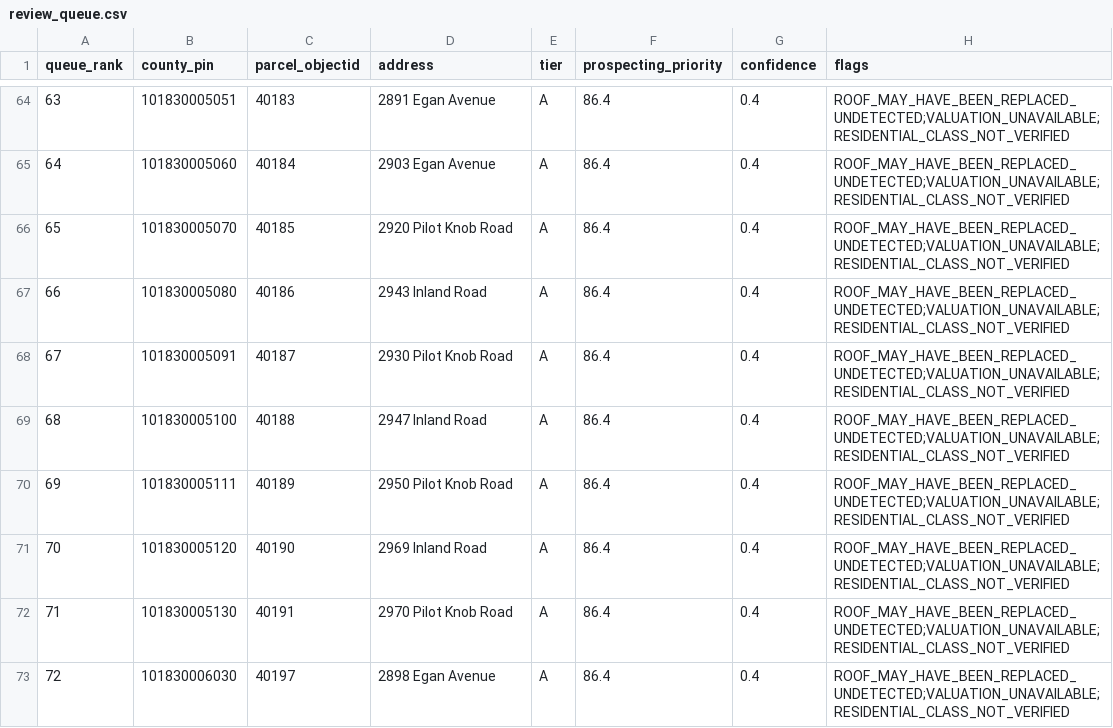
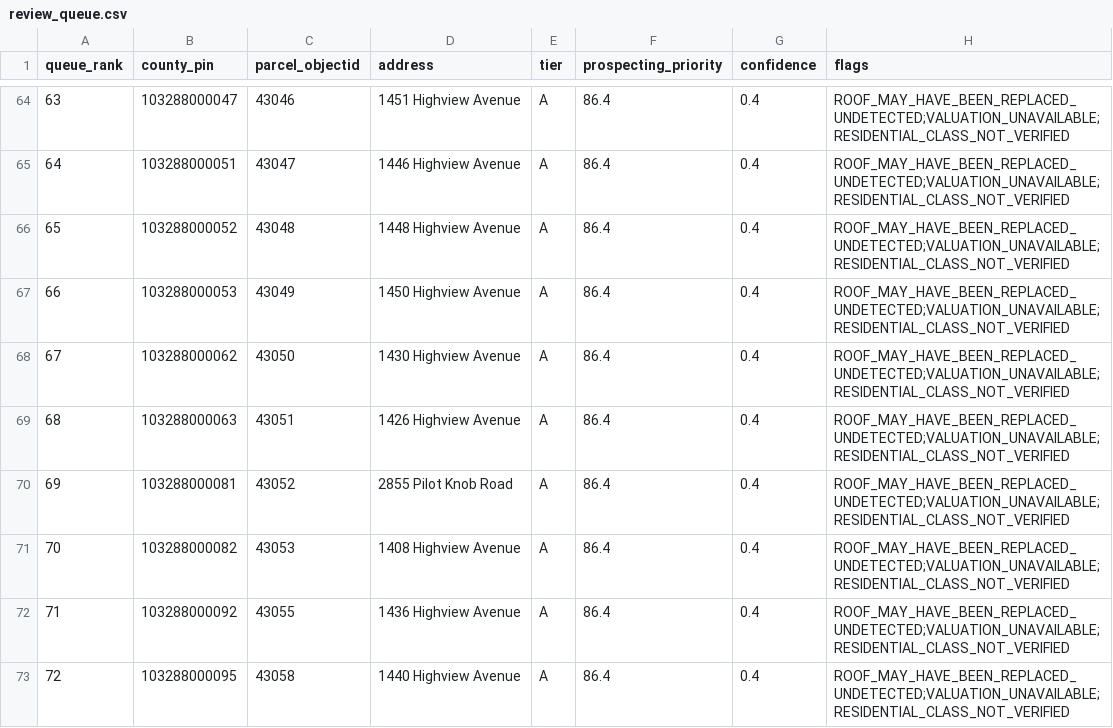
Before and after one commit to zaccboi8484/aero1, a CSV file: evidence/data/review_queue.csv, drawn as a sheet; only a part is shown, gaps mark what is left out; the diff covers the shown part only; the diff names each change by its address in the sheet, - before the commit and + after, or states it on an @@ line.

```diff
--- a/evidence/data/review_queue.csv
+++ b/evidence/data/review_queue.csv
-B64 (county_pin): 101830005051
+B64 (county_pin): 103288000047
-C64 (parcel_objectid): 40183
+C64 (parcel_objectid): 43046
-D64 (address): 2891 Egan Avenue
+D64 (address): 1451 Highview Avenue
-B65 (county_pin): 101830005060
+B65 (county_pin): 103288000051
-C65 (parcel_objectid): 40184
+C65 (parcel_objectid): 43047
-D65 (address): 2903 Egan Avenue
+D65 (address): 1446 Highview Avenue
-B66 (county_pin): 101830005070
+B66 (county_pin): 103288000052
-C66 (parcel_objectid): 40185
+C66 (parcel_objectid): 43048
-D66 (address): 2920 Pilot Knob Road
+D66 (address): 1448 Highview Avenue
-B67 (county_pin): 101830005080
+B67 (county_pin): 103288000053
-C67 (parcel_objectid): 40186
+C67 (parcel_objectid): 43049
-D67 (address): 2943 Inland Road
+D67 (address): 1450 Highview Avenue
-B68 (county_pin): 101830005091
+B68 (county_pin): 103288000062
-C68 (parcel_objectid): 40187
+C68 (parcel_objectid): 43050
-D68 (address): 2930 Pilot Knob Road
+D68 (address): 1430 Highview Avenue
-B69 (county_pin): 101830005100
+B69 (county_pin): 103288000063
-C69 (parcel_objectid): 40188
+C69 (parcel_objectid): 43051
-D69 (address): 2947 Inland Road
+D69 (address): 1426 Highview Avenue
-B70 (county_pin): 101830005111
+B70 (county_pin): 103288000081
-C70 (parcel_objectid): 40189
+C70 (parcel_objectid): 43052
-D70 (address): 2950 Pilot Knob Road
+D70 (address): 2855 Pilot Knob Road
-B71 (county_pin): 101830005120
+B71 (county_pin): 103288000082
-C71 (parcel_objectid): 40190
+C71 (parcel_objectid): 43053
-D71 (address): 2969 Inland Road
+D71 (address): 1408 Highview Avenue
-B72 (county_pin): 101830005130
+B72 (county_pin): 103288000092
-C72 (parcel_objectid): 40191
+C72 (parcel_objectid): 43055
-D72 (address): 2970 Pilot Knob Road
+D72 (address): 1436 Highview Avenue
-B73 (county_pin): 101830006030
+B73 (county_pin): 103288000095
-C73 (parcel_objectid): 40197
+C73 (parcel_objectid): 43058
-D73 (address): 2898 Egan Avenue
+D73 (address): 1440 Highview Avenue
```
Also changed, not shown: 114 edited cells elsewhere in this file, 12 other files.
